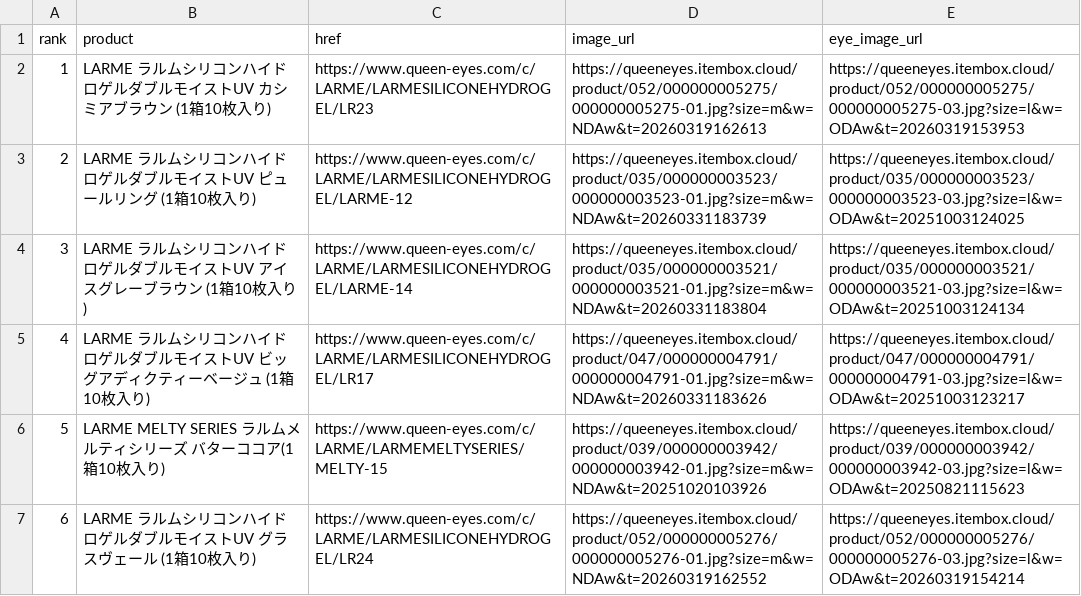
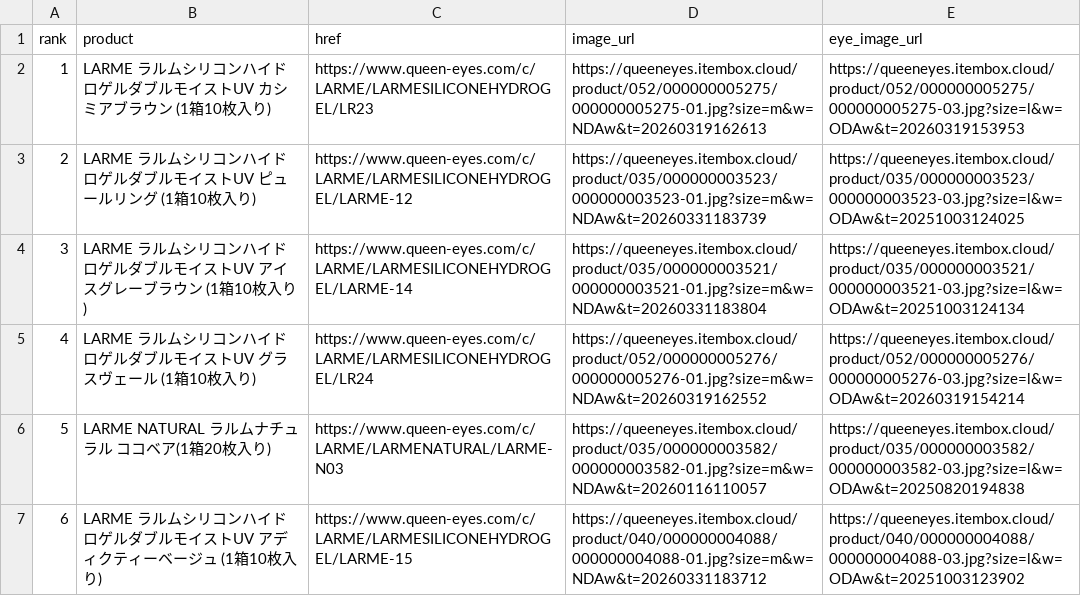
Before and after one commit to imsubin724-design/-, a CSV file: queen_eyes_today.csv, drawn as a sheet.

```diff
--- a/queen_eyes_today.csv
+++ b/queen_eyes_today.csv
@@ -4,4 +4,4 @@
 3,LARME ラルムシリコンハイドロゲルダブルモイストUV アイスグレーブラウン (1箱10枚入り),https://www.queen-eyes.com/c/LARME/LARMESILICONEHYDROGEL/LARME-14,https://queeneyes.itembox.cloud/product/035/000000003521/000000003521-01.jpg?size=m&w=NDAw&t=20260331183804,https://queeneyes.itembox.cloud/product/035/000000003521/000000003521-03.jpg?size=l&w=ODAw&t=20251003124134
-4,LARME ラルムシリコンハイドロゲルダブルモイストUV ビッグアディクティーベージュ (1箱10枚入り),https://www.queen-eyes.com/c/LARME/LARMESILICONEHYDROGEL/LR17,https://queeneyes.itembox.cloud/product/047/000000004791/000000004791-01.jpg?size=m&w=NDAw&t=20260331183626,https://queeneyes.itembox.cloud/product/047/000000004791/000000004791-03.jpg?size=l&w=ODAw&t=20251003123217
-5,LARME MELTY SERIES ラルムメルティシリーズ バターココア(1箱10枚入り),https://www.queen-eyes.com/c/LARME/LARMEMELTYSERIES/MELTY-15,https://queeneyes.itembox.cloud/product/039/000000003942/000000003942-01.jpg?size=m&w=NDAw&t=20251020103926,https://queeneyes.itembox.cloud/product/039/000000003942/000000003942-03.jpg?size=l&w=ODAw&t=20250821115623
-6,LARME ラルムシリコンハイドロゲルダブルモイストUV グラスヴェール (1箱10枚入り),https://www.queen-eyes.com/c/LARME/LARMESILICONEHYDROGEL/LR24,https://queeneyes.itembox.cloud/product/052/000000005276/000000005276-01.jpg?size=m&w=NDAw&t=20260319162552,https://queeneyes.itembox.cloud/product/052/000000005276/000000005276-03.jpg?size=l&w=ODAw&t=20260319154214
+4,LARME ラルムシリコンハイドロゲルダブルモイストUV グラスヴェール (1箱10枚入り),https://www.queen-eyes.com/c/LARME/LARMESILICONEHYDROGEL/LR24,https://queeneyes.itembox.cloud/product/052/000000005276/000000005276-01.jpg?size=m&w=NDAw&t=20260319162552,https://queeneyes.itembox.cloud/product/052/000000005276/000000005276-03.jpg?size=l&w=ODAw&t=20260319154214
+5,LARME NATURAL ラルムナチュラル ココベア(1箱20枚入り),https://www.queen-eyes.com/c/LARME/LARMENATURAL/LARME-N03,https://queeneyes.itembox.cloud/product/035/000000003582/000000003582-01.jpg?size=m&w=NDAw&t=20260116110057,https://queeneyes.itembox.cloud/product/035/000000003582/000000003582-03.jpg?size=l&w=ODAw&t=20250820194838
+6,LARME ラルムシリコンハイドロゲルダブルモイストUV アディクティーベージュ (1箱10枚入り),https://www.queen-eyes.com/c/LARME/LARMESILICONEHYDROGEL/LARME-15,https://queeneyes.itembox.cloud/product/040/000000004088/000000004088-01.jpg?size=m&w=NDAw&t=20260331183712,https://queeneyes.itembox.cloud/product/040/000000004088/000000004088-03.jpg?size=l&w=ODAw&t=20251003123902
```
Also changed, not shown: today.csv, trend_history.csv, 5 other files.
